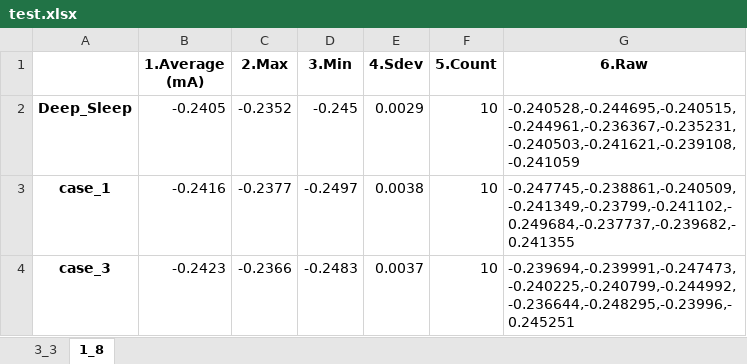
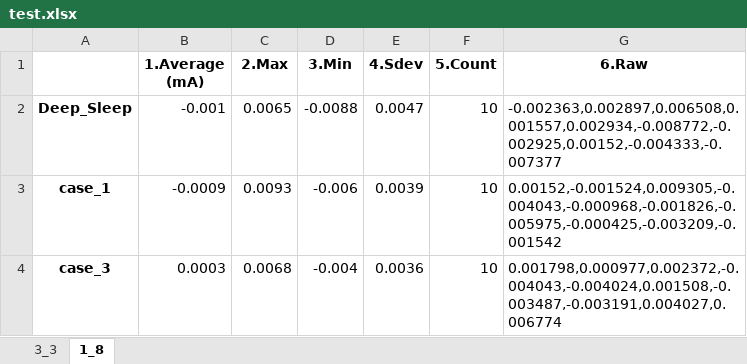
Before and after one commit to alexandre0119/currentConsumption, an Excel workbook: test.xlsx, sheet 1_8, drawn as a sheet; values as stored, in another font and other column widths than the file's, no borders; the diff names each change by its address in the sheet, - before the commit and + after, or states it on an @@ line.

```diff
--- a/test.xlsx (sheet 1_8)
+++ b/test.xlsx (sheet 1_8)
-B2 (1.Average (mA)): -0.2405
+B2 (1.Average (mA)): -0.001
-C2 (2.Max): -0.2352
+C2 (2.Max): 0.0065
-D2 (3.Min): -0.245
+D2 (3.Min): -0.0088
-E2 (4.Sdev): 0.0029
+E2 (4.Sdev): 0.0047
-G2 (6.Raw): -0.240528,-0.244695,-0.240515,-0.244961,-0.236367,-0.235231,-0.240503,-0.241621,-0.239108,-0.241059
+G2 (6.Raw): -0.002363,0.002897,0.006508,0.001557,0.002934,-0.008772,-0.002925,0.00152,-0.004333,-0.007377
-B3 (1.Average (mA)): -0.2416
+B3 (1.Average (mA)): -0.0009
-C3 (2.Max): -0.2377
+C3 (2.Max): 0.0093
-D3 (3.Min): -0.2497
+D3 (3.Min): -0.006
-E3 (4.Sdev): 0.0038
+E3 (4.Sdev): 0.0039
-G3 (6.Raw): -0.247745,-0.238861,-0.240509,-0.241349,-0.23799,-0.241102,-0.249684,-0.237737,-0.239682,-0.241355
+G3 (6.Raw): 0.00152,-0.001524,0.009305,-0.004043,-0.000968,-0.001826,-0.005975,-0.000425,-0.003209,-0.001542
-B4 (1.Average (mA)): -0.2423
+B4 (1.Average (mA)): 0.0003
-C4 (2.Max): -0.2366
+C4 (2.Max): 0.0068
-D4 (3.Min): -0.2483
+D4 (3.Min): -0.004
-E4 (4.Sdev): 0.0037
+E4 (4.Sdev): 0.0036
-G4 (6.Raw): -0.239694,-0.239991,-0.247473,-0.240225,-0.240799,-0.244992,-0.236644,-0.248295,-0.23996,-0.245251
+G4 (6.Raw): 0.001798,0.000977,0.002372,-0.004043,-0.004024,0.001508,-0.003487,-0.003191,0.004027,0.006774
```
Also changed, not shown: sheet 3_3, 2 other files.
